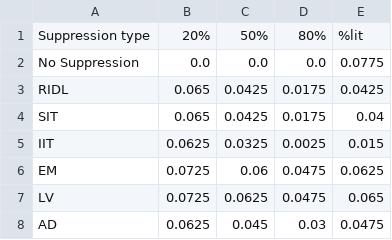
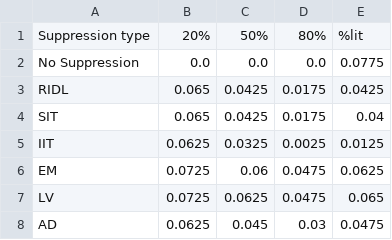
Before and after one commit to katietiley/Wolbachia_TPP_PPC, a CSV file: Population_data/RRfig_df_01-02-24.csv, drawn as a sheet.

```diff
--- a/Population_data/RRfig_df_01-02-24.csv
+++ b/Population_data/RRfig_df_01-02-24.csv
@@ -4,3 +4,3 @@ RIDL,0.065,0.0425,0.0175,0.0425
 SIT,0.065,0.0425,0.0175,0.04
-IIT,0.0625,0.0325,0.0025,0.015
+IIT,0.0625,0.0325,0.0025,0.0125
 EM,0.0725,0.06,0.0475,0.0625
```
Also changed, not shown: Population_data/weekfig_df_01-02-24.csv, 4 other files.
